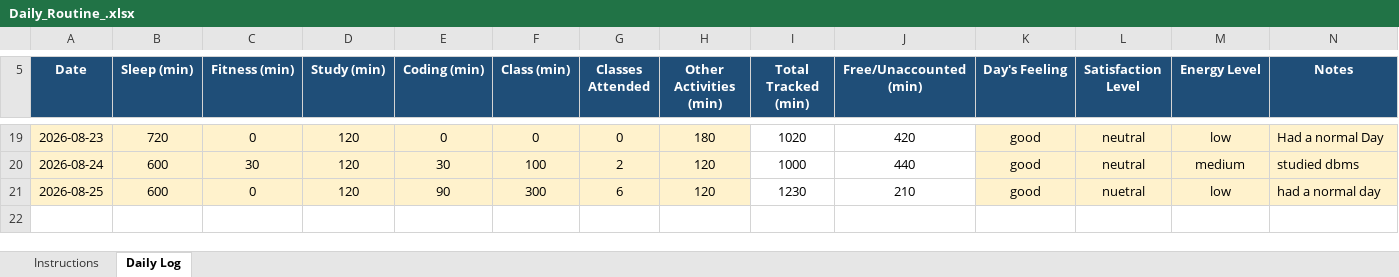
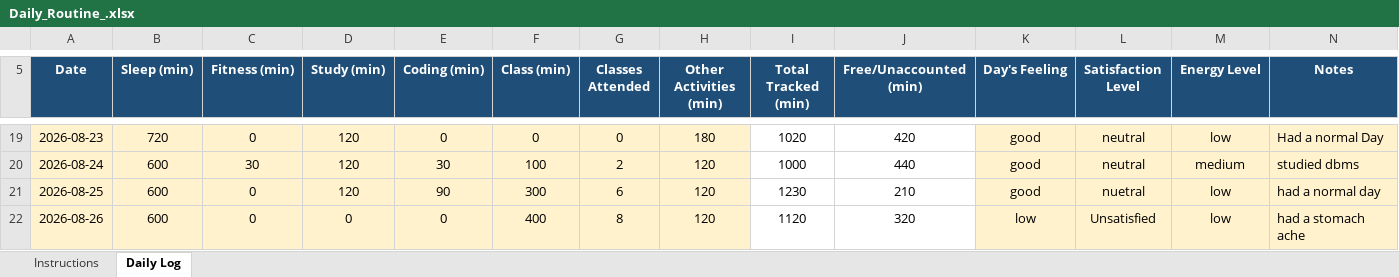
Before and after one commit to Artimishra14/My-Data-My-Story-CAP776--12605413--python, an Excel workbook: Daily_Routine_.xlsx, sheet Daily Log, drawn as a sheet; only a part is shown, gaps mark what is left out; values as stored, in another font and other column widths than the file's, no borders; conditional formats not drawn; the diff names each change by its address in the sheet, - before the commit and + after, or states it on an @@ line.

Commit message:
Updated daily-routine  26 Aug

```diff
--- a/Daily_Routine_.xlsx (sheet Daily Log)
+++ b/Daily_Routine_.xlsx (sheet Daily Log)
+row 22: 2026-08-26 | 600 | 0 | 0 | 0 | 400 | 8 | 120 | 1120 | 320 | low | Unsatisfied | low | had a stomach ache
```
